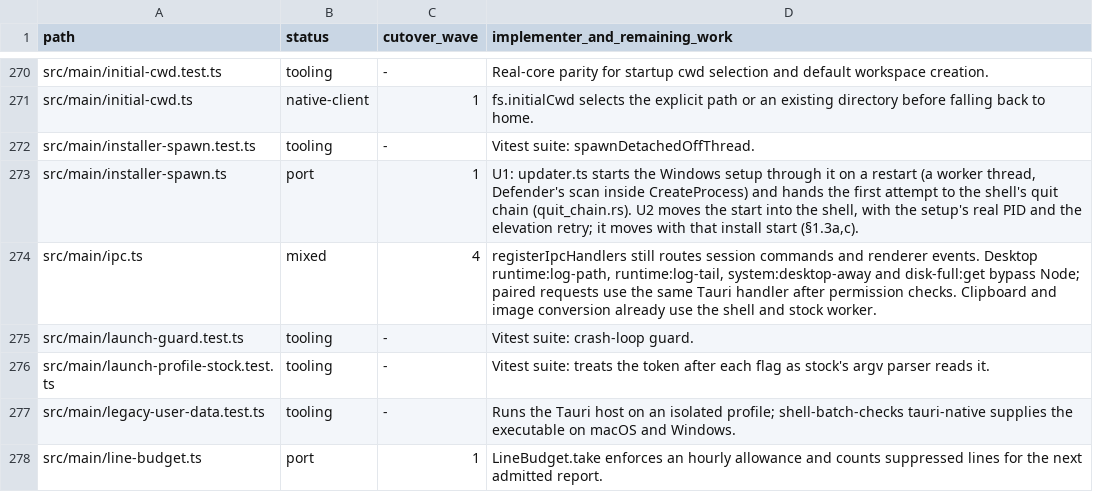
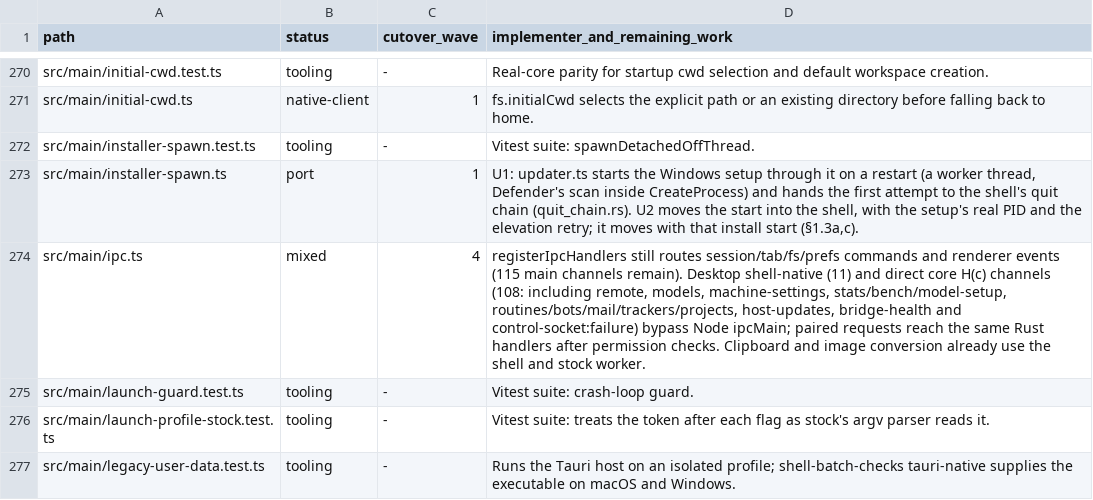
Before and after one commit to seuput-inc/ompdesk, a TSV file: docs/rust-inventory/root.tsv, drawn as a sheet; only a part is shown, gaps mark what is left out; the shorter side is filled out with more unchanged rows.

Commit message:
docs(rust-inventory): record Batch 5 H(c) core IPC channel migrations (main 150->115, core 109)

```diff
--- a/docs/rust-inventory/root.tsv
+++ b/docs/rust-inventory/root.tsv
@@ -273,3 +273,3 @@ src/main/installer-spawn.test.ts	tooling	-	Vitest suite: spawnDetachedOffThread.
 src/main/installer-spawn.ts	port	1	U1: updater.ts starts the Windows setup through it on a restart (a worker thread, Defender's scan inside CreateProcess) and hands the first attempt to the shell's quit chain (quit_chain.rs). U2 moves the start into the shell, with the setup's real PID and the elevation retry; it moves with that install start (§1.3a,c).
-src/main/ipc.ts	mixed	4	registerIpcHandlers still routes session commands and renderer events. Desktop runtime:log-path, runtime:log-tail, system:desktop-away and disk-full:get bypass Node; paired requests use the same Tauri handler after permission checks. Clipboard and image conversion already use the shell and stock worker.
+src/main/ipc.ts	mixed	4	registerIpcHandlers still routes session/tab/fs/prefs commands and renderer events (115 main channels remain). Desktop shell-native (11) and direct core H(c) channels (108: including remote, models, machine-settings, stats/bench/model-setup, routines/bots/mail/trackers/projects, host-updates, bridge-health and control-socket:failure) bypass Node ipcMain; paired requests reach the same Rust handlers after permission checks. Clipboard and image conversion already use the shell and stock worker.
 src/main/launch-guard.test.ts	tooling	-	Vitest suite: crash-loop guard.
```
Also changed, not shown: docs/rust-inventory/host-imports.tsv, docs/rust-inventory/services.tsv, 3 other files.
